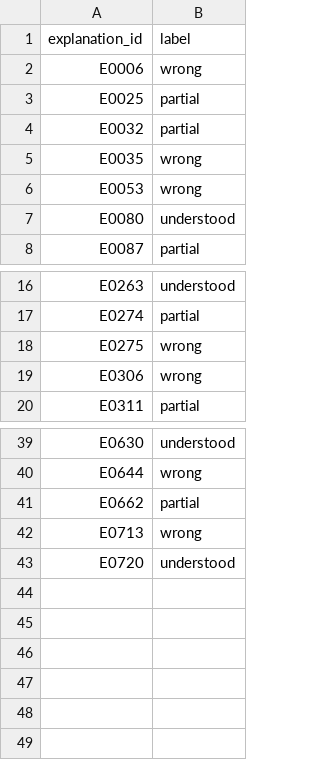
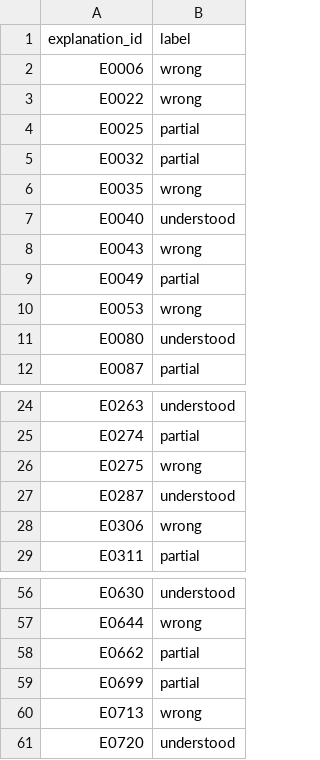
Before and after one commit to Abishek-Sebastian/student_success_assistant, a CSV file: task2/data/evaluation/golden_labels.csv, drawn as a sheet; only a part is shown, gaps mark what is left out; the diff covers the shown part only; the diff names each change by its address in the sheet, - before the commit and + after, or states it on an @@ line.

```diff
--- a/task2/data/evaluation/golden_labels.csv
+++ b/task2/data/evaluation/golden_labels.csv
+row 3: E0022 | wrong
+row 7: E0040 | understood
+row 8: E0043 | wrong
+row 9: E0049 | partial
+row 27: E0287 | understood
+row 59: E0699 | partial
```
Also changed, not shown: 12 added rows elsewhere in this file, task2/data/evaluation/golden_inputs.csv, 10 other files.
